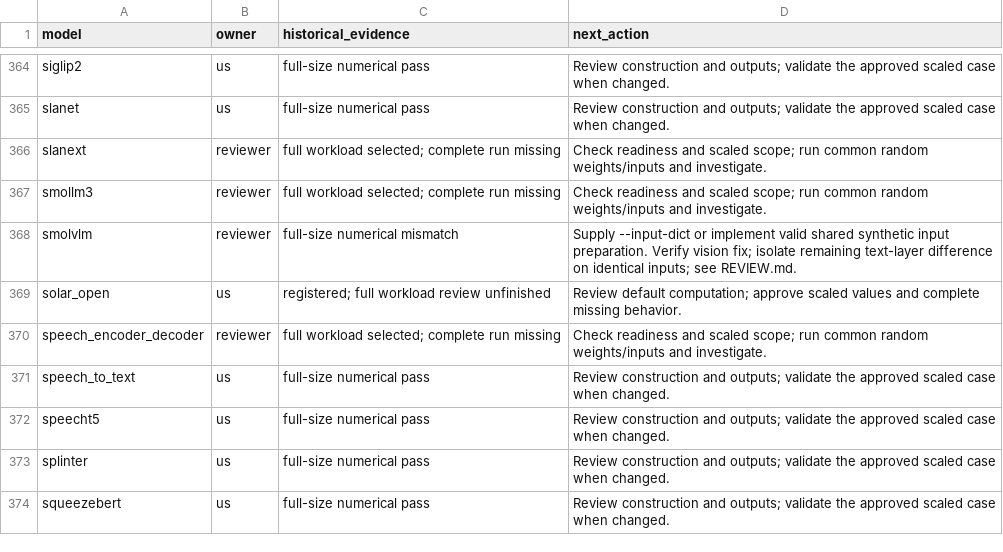
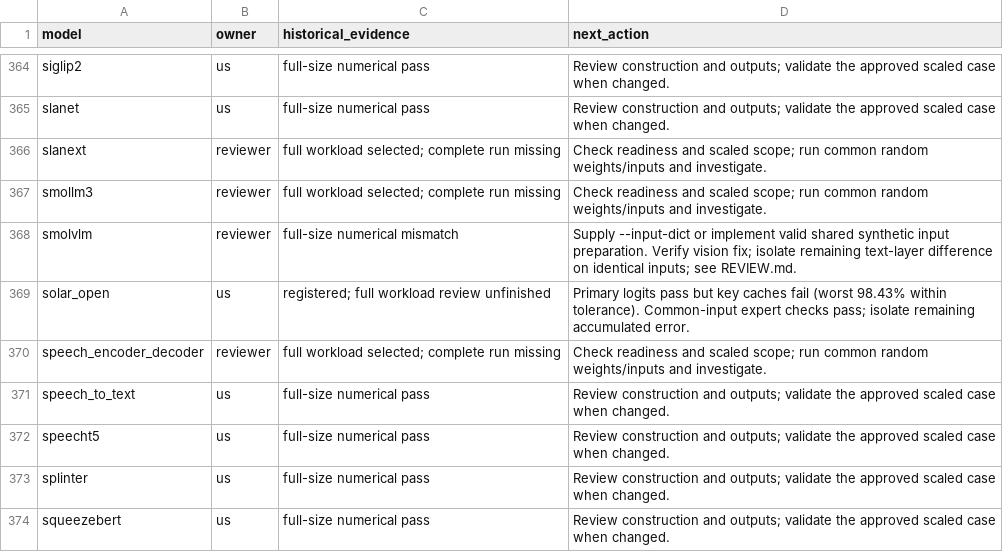
Before and after one commit to Snowflake-AI-Research/fastkernels, a CSV file: fastkernels/hf_coverage/review.csv, drawn as a sheet; only a part is shown, gaps mark what is left out; the diff covers the shown part only.

Commit message:
Correct supplemental cache failure tracking and review priorities
Retain six documented cache failures despite passing primary logits comparisons. Include Persimmon and the two FP32 diagnostic failures in the reviewer's numerical issue count, and prioritize adequate passing evidence after unresolved issues. Preserve all assignments and acceptance rules.

```diff
--- a/fastkernels/hf_coverage/review.csv
+++ b/fastkernels/hf_coverage/review.csv
@@ -368,3 +368,3 @@ smollm3,reviewer,full workload selected; complete run missing,Check readiness an
 smolvlm,reviewer,full-size numerical mismatch,Supply --input-dict or implement valid shared synthetic input preparation. Verify vision fix; isolate remaining text-layer difference on identical inputs; see REVIEW.md.
-solar_open,us,registered; full workload review unfinished,Review default computation; approve scaled values and complete missing behavior.
+solar_open,us,registered; full workload review unfinished,Primary logits pass but key caches fail (worst 98.43% within tolerance). Common-input expert checks pass; isolate remaining accumulated error.
 speech_encoder_decoder,reviewer,full workload selected; complete run missing,Check readiness and scaled scope; run common random weights/inputs and investigate.
```
Also changed, not shown: 5 edited cells elsewhere in this file, 1 other file.
